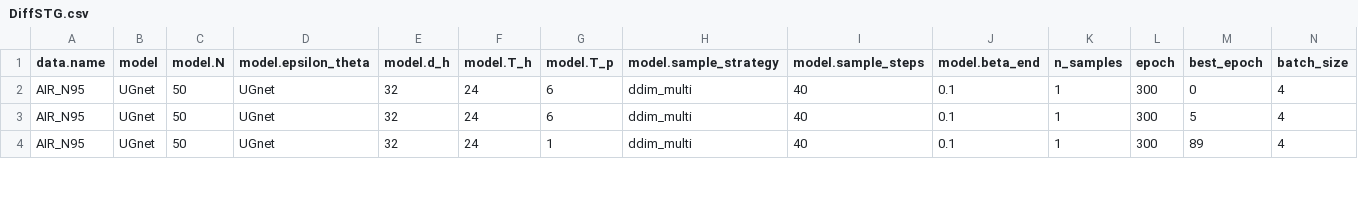
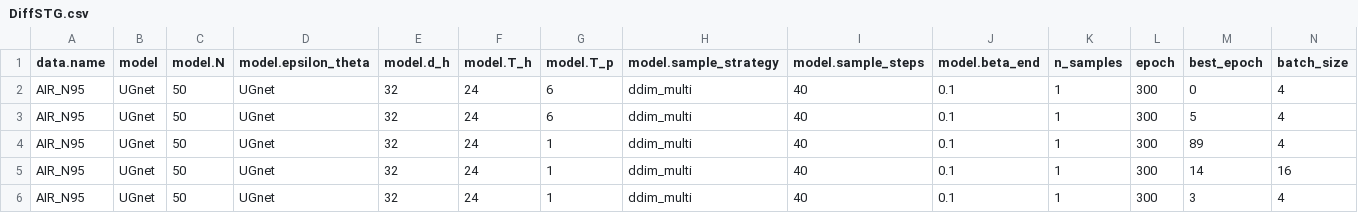
Before and after one commit to Luchen-ry/ozone-forecast, a CSV file: external_baselines_F1/DiffSTG/output/metrics/DiffSTG.csv, drawn as a sheet; only a part is shown; rows hold the shown columns only; the diff covers the shown part only; the diff names each change by its address in the sheet, - before the commit and + after, or states it on an @@ line.

```diff
--- a/external_baselines_F1/DiffSTG/output/metrics/DiffSTG.csv
+++ b/external_baselines_F1/DiffSTG/output/metrics/DiffSTG.csv
+row 5: AIR_N95 | UGnet | 50 | UGnet | 32 | 24 | 1 | ddim_multi | 40 | 0.1 | 1 | 300 | 14 | 16
+row 6: AIR_N95 | UGnet | 50 | UGnet | 32 | 24 | 1 | ddim_multi | 40 | 0.1 | 1 | 300 | 3 | 4
```
Also changed, not shown: 1 added row and 55 edited cells elsewhere in this file, 40 other files.
